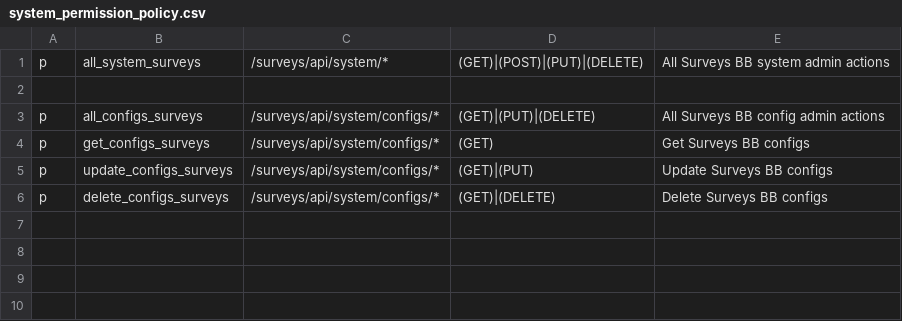
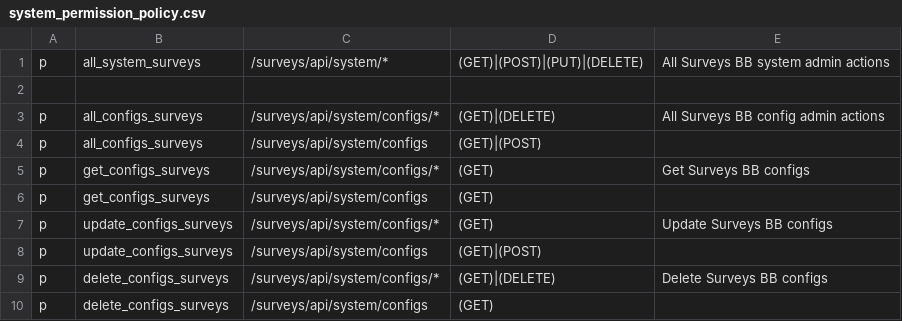
Before and after one commit to rokwire/surveys-building-block, a CSV file: driver/web/system_permission_policy.csv, drawn as a sheet.

Commit message:
configs API updates, remove static token auth handler [#11]

```diff
--- a/driver/web/system_permission_policy.csv
+++ b/driver/web/system_permission_policy.csv
@@ -2,5 +2,9 @@ p, all_system_surveys, /surveys/api/system/*, (GET)|(POST)|(PUT)|(DELETE), All S
 
-p, all_configs_surveys, /surveys/api/system/configs/*, (GET)|(PUT)|(DELETE), All Surveys BB config admin actions
+p, all_configs_surveys, /surveys/api/system/configs/*, (GET)|(DELETE), All Surveys BB config admin actions
+p, all_configs_surveys, /surveys/api/system/configs, (GET)|(POST),
 p, get_configs_surveys, /surveys/api/system/configs/*, (GET), Get Surveys BB configs
-p, update_configs_surveys, /surveys/api/system/configs/*, (GET)|(PUT), Update Surveys BB configs
+p, get_configs_surveys, /surveys/api/system/configs, (GET),
+p, update_configs_surveys, /surveys/api/system/configs/*, (GET), Update Surveys BB configs
+p, update_configs_surveys, /surveys/api/system/configs, (GET)|(POST),
 p, delete_configs_surveys, /surveys/api/system/configs/*, (GET)|(DELETE), Delete Surveys BB configs
+p, delete_configs_surveys, /surveys/api/system/configs, (GET),
```
Also changed, not shown: 19 other files.
